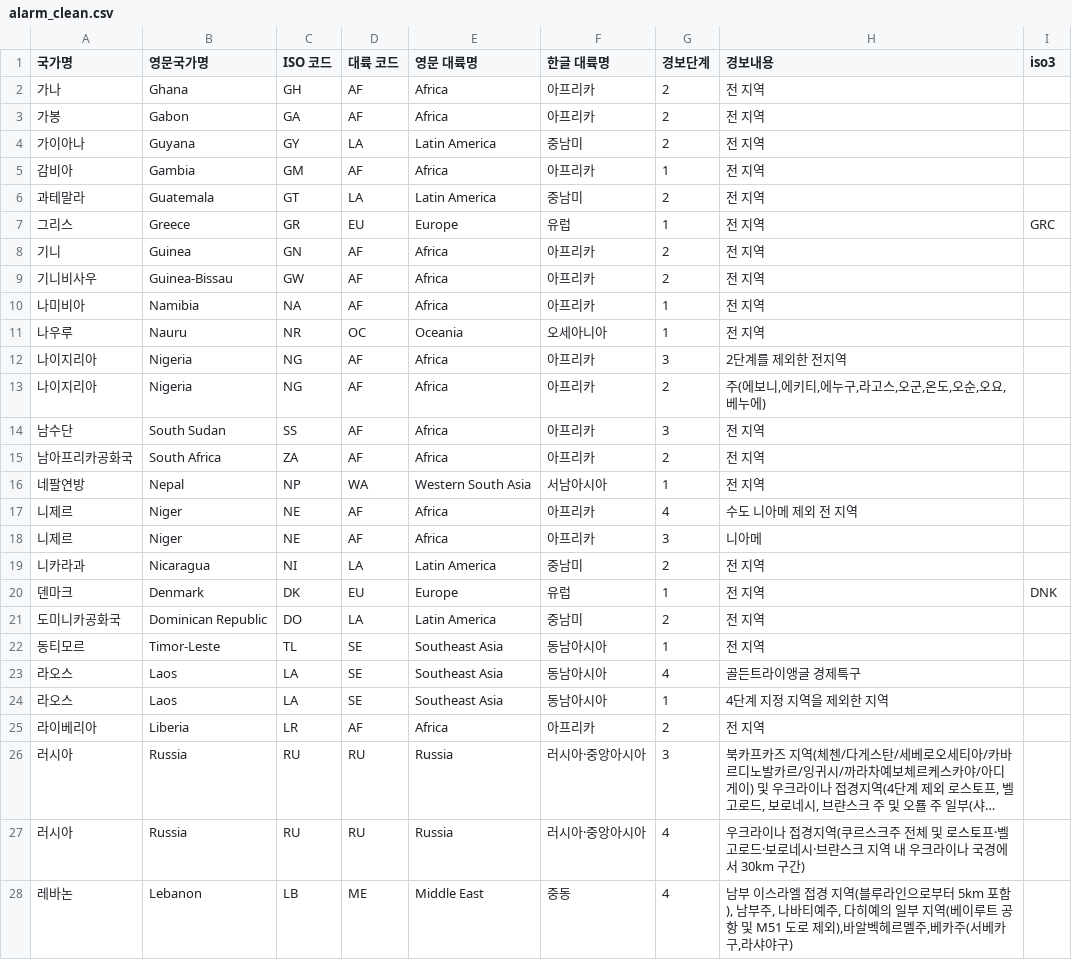
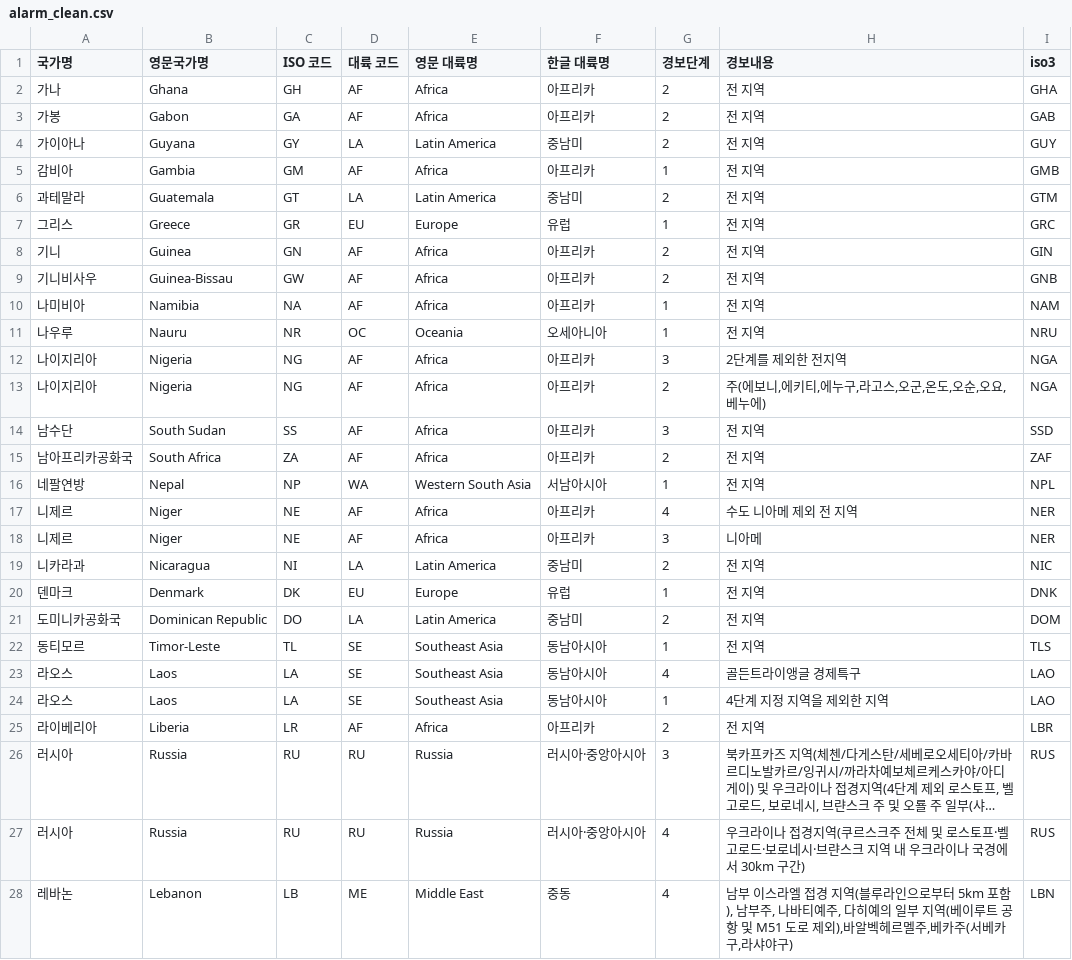
Before and after one commit to Gahyun0121/mle-01-p1-team5, a CSV file: data/alarm_clean.csv, drawn as a sheet; only a part is shown; long unchanged cells end in …; the diff covers the shown part only; the diff names each change by its address in the sheet, - before the commit and + after, or states it on an @@ line.

```diff
--- a/data/alarm_clean.csv
+++ b/data/alarm_clean.csv
-I2 (iso3): (empty)
+I2 (iso3): GHA
-I3 (iso3): (empty)
+I3 (iso3): GAB
-I4 (iso3): (empty)
+I4 (iso3): GUY
-I5 (iso3): (empty)
+I5 (iso3): GMB
-I6 (iso3): (empty)
+I6 (iso3): GTM
-I8 (iso3): (empty)
+I8 (iso3): GIN
-I9 (iso3): (empty)
+I9 (iso3): GNB
-I10 (iso3): (empty)
+I10 (iso3): NAM
-I11 (iso3): (empty)
+I11 (iso3): NRU
-I12:I13 (iso3): (empty)
+I12:I13 (iso3): NGA
-I14 (iso3): (empty)
+I14 (iso3): SSD
-I15 (iso3): (empty)
+I15 (iso3): ZAF
-I16 (iso3): (empty)
+I16 (iso3): NPL
-I17:I18 (iso3): (empty)
+I17:I18 (iso3): NER
-I19 (iso3): (empty)
+I19 (iso3): NIC
-I21 (iso3): (empty)
+I21 (iso3): DOM
-I22 (iso3): (empty)
+I22 (iso3): TLS
-I23:I24 (iso3): (empty)
+I23:I24 (iso3): LAO
-I25 (iso3): (empty)
+I25 (iso3): LBR
-I26:I27 (iso3): (empty)
+I26:I27 (iso3): RUS
-I28 (iso3): (empty)
+I28 (iso3): LBN
```
Also changed, not shown: 140 edited cells elsewhere in this file, data/safety_stats.csv, 4 other files.
